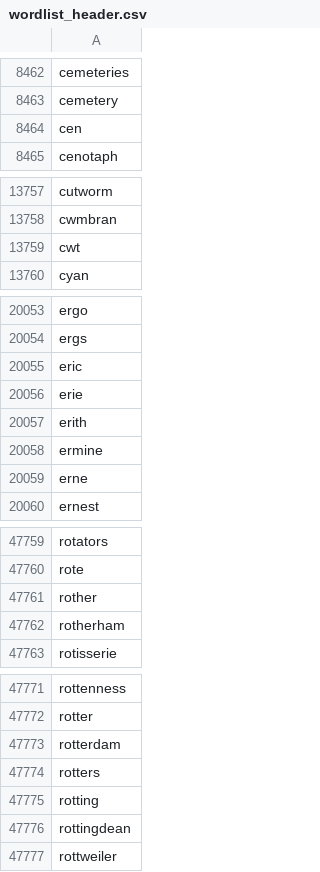
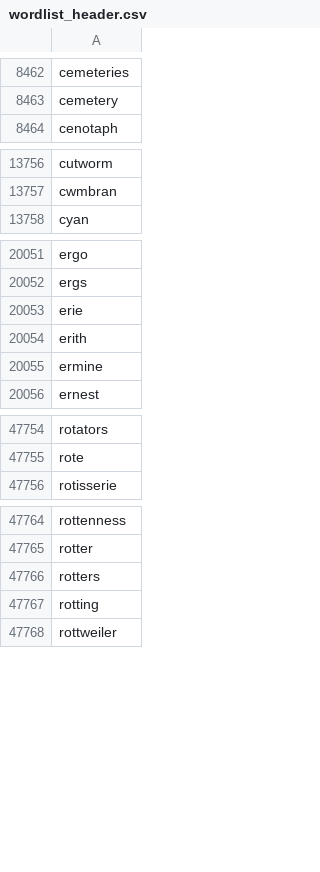
Before and after one commit to yohanswanepoel/boggle_solver, a CSV file: wordlist_header.csv, drawn as a sheet; only a part is shown, gaps mark what is left out; the diff covers the shown part only.

```diff
--- a/wordlist_header.csv
+++ b/wordlist_header.csv
@@ -8463,3 +8463,2 @@ cemeteries
 cemetery
-cen
 cenotaph
@@ -13758,3 +13757,2 @@ cutworm
 cwmbran
-cwt
 cyan
@@ -20054,3 +20052,2 @@ ergo
 ergs
-eric
 erie
@@ -20058,3 +20055,2 @@ erith
 ermine
-erne
 ernest
@@ -47760,4 +47755,2 @@ rotators
 rote
-rother
-rotherham
 rotisserie
@@ -47772,6 +47765,4 @@ rottenness
 rotter
-rotterdam
 rotters
 rotting
-rottingdean
 rottweiler
```
Also changed, not shown: 1 removed row elsewhere in this file, 3 other files.
